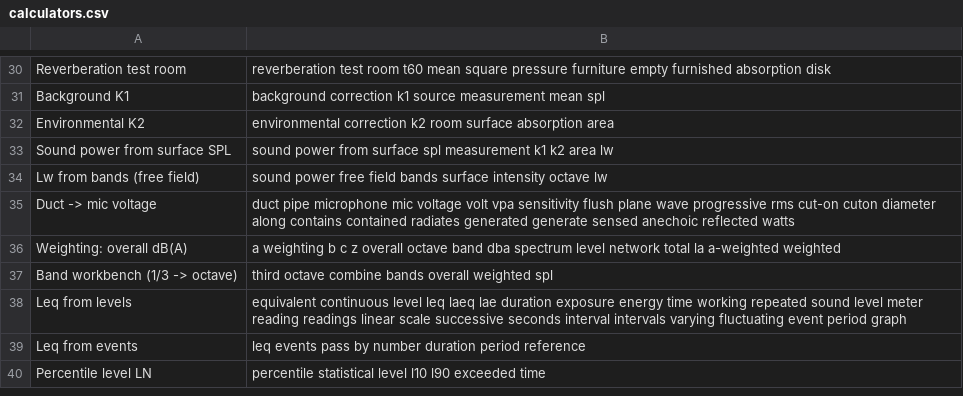
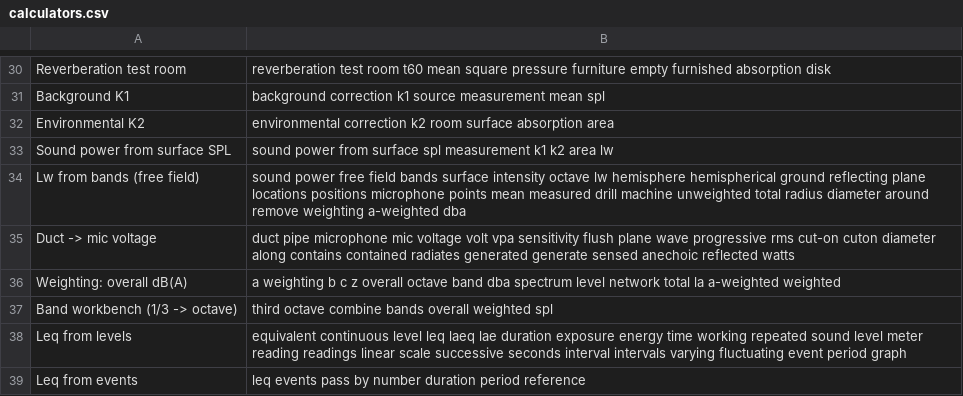
Before and after one commit to AirTrafficController/MECH9325-MATLAB-AIO, a CSV file: calculators.csv, drawn as a sheet; only a part is shown, gaps mark what is left out; the shorter side is filled out with more unchanged rows.

```diff
--- a/calculators.csv
+++ b/calculators.csv
@@ -33,3 +33,3 @@ Environmental K2,environmental correction k2 room surface absorption area
 Sound power from surface SPL,sound power from surface spl measurement k1 k2 area lw
-Lw from bands (free field),sound power free field bands surface intensity octave lw
+Lw from bands (free field),sound power free field bands surface intensity octave lw hemisphere hemispherical ground reflecting plane locations positions microphone points mean measured drill machine unweighted total radius diameter around remove weighting a-weighted dba
 Duct -> mic voltage,duct pipe microphone mic voltage volt vpa sensitivity flush plane wave progressive rms cut-on cuton diameter along contains contained radiates generated generate sensed anechoic reflected watts
```
Also changed, not shown: searchQuestions.csv.
